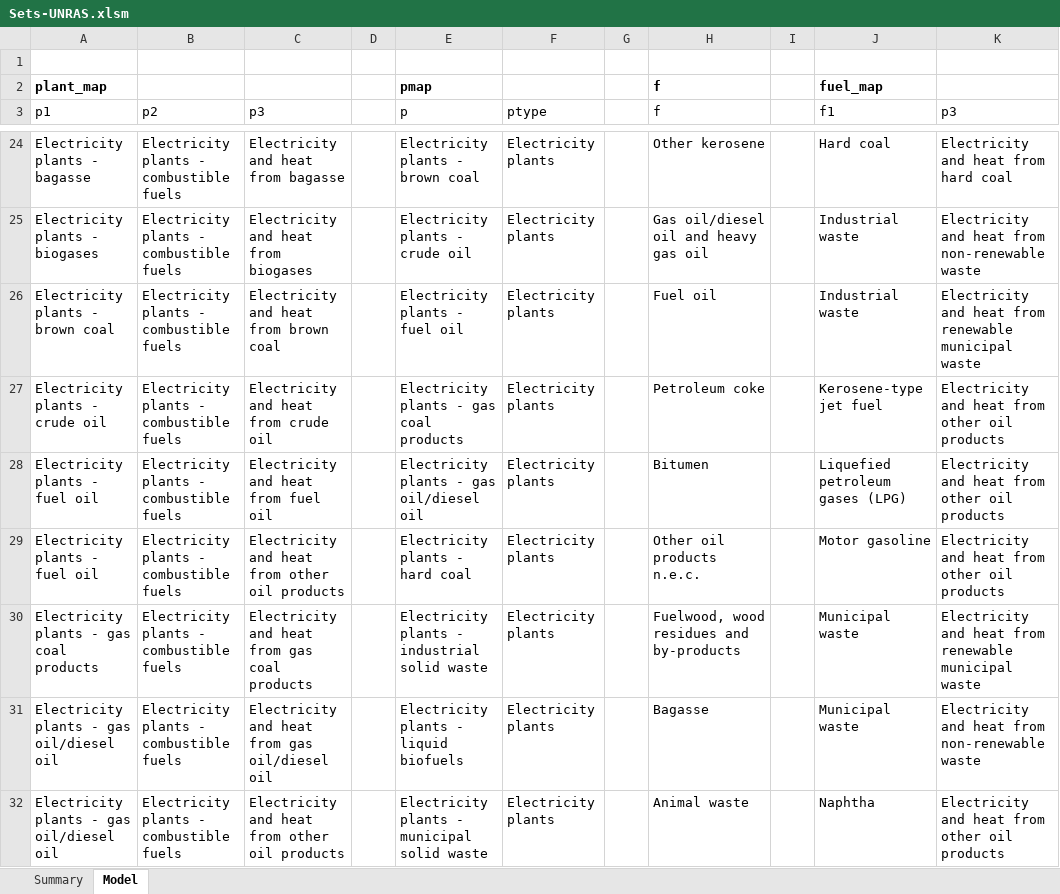
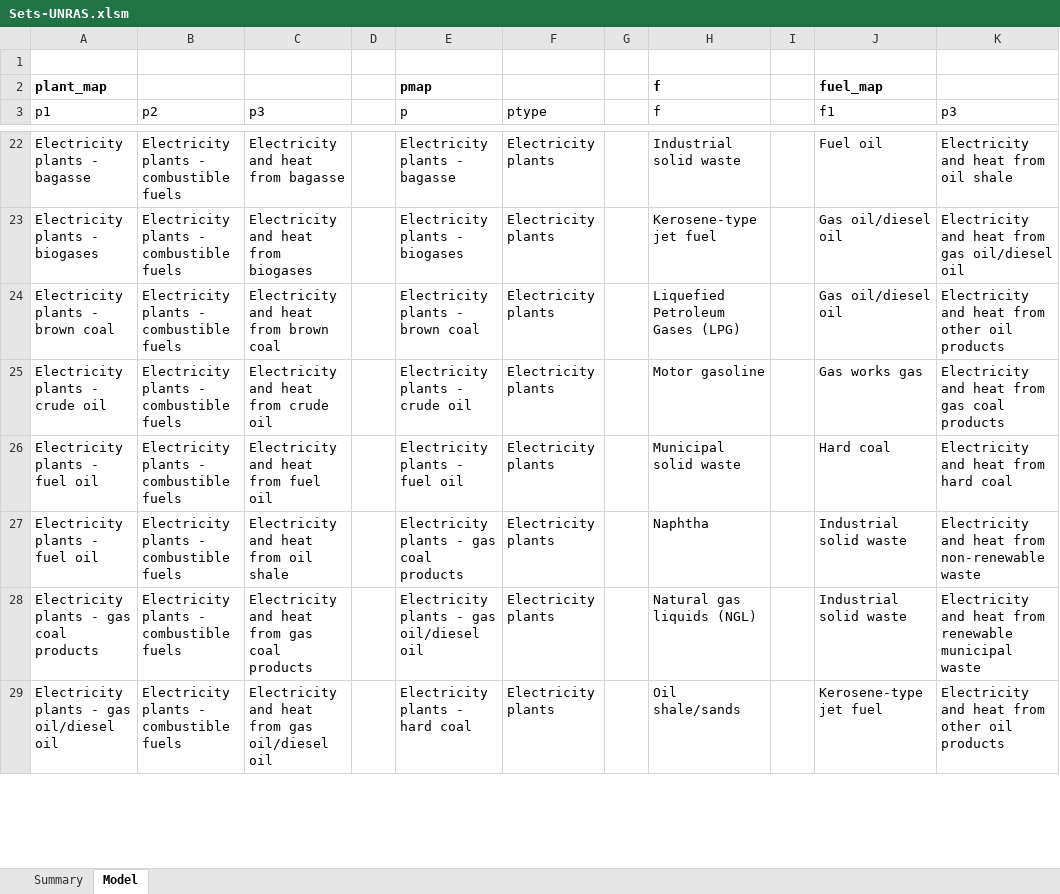
Before and after one commit to gerachanante/UN-Commodity-Balance-Cleanup, an Excel workbook: Sets-UNRAS.xlsm, sheet Model, drawn as a sheet; only a part is shown, gaps mark what is left out; values as stored, in another font and other column widths than the file's, no borders; table styles not drawn; removed rows and columns are numbered as before the commit, all else as after; the diff covers the shown part only; the diff names each change by its address in the sheet, - before the commit and + after, or states it on an @@ line.

```diff
--- a/Sets-UNRAS.xlsm (sheet Model)
+++ b/Sets-UNRAS.xlsm (sheet Model)
-E22 (p): Electricity plants - brown coal
+E22 (p): Electricity plants - bagasse
-H22 (f): Other kerosene
+H22 (f): Industrial solid waste
-J22 (f1): Hard coal
+J22 (f1): Fuel oil
-K22 (p3): Electricity and heat from hard coal
+K22 (p3): Electricity and heat from oil shale
-E23 (p): Electricity plants - crude oil
+E23 (p): Electricity plants - biogases
-H23 (f): Gas oil/diesel oil and heavy gas oil
+H23 (f): Kerosene-type jet fuel
-J23:J24 (f1): Industrial waste
+J23:J24 (f1): Gas oil/diesel oil
-K23 (p3): Electricity and heat from non-renewable waste
+K23 (p3): Electricity and heat from gas oil/diesel oil
-E24 (p): Electricity plants - fuel oil
+E24 (p): Electricity plants - brown coal
-H24 (f): Fuel oil
+H24 (f): Liquefied Petroleum Gases (LPG)
-K24 (p3): …heat from renewable municipal waste
+K24 (p3): …heat from other oil products
-E25 (p): Electricity plants - gas coal products
+E25 (p): Electricity plants - crude oil
-H25 (f): Petroleum coke
+H25 (f): Motor gasoline
-J25 (f1): Kerosene-type jet fuel
+J25 (f1): Gas works gas
-K25 (p3): Electricity and heat from other oil products
+K25 (p3): Electricity and heat from gas coal products
-E26 (p): Electricity plants - gas oil/diesel oil
+E26 (p): Electricity plants - fuel oil
-H26 (f): Bitumen
+H26 (f): Municipal solid waste
-J26 (f1): Liquefied petroleum gases (LPG)
+J26 (f1): Hard coal
-K26 (p3): Electricity and heat from other oil products
+K26 (p3): Electricity and heat from hard coal
-C27 (p3): Electricity and heat from other oil products
+C27 (p3): Electricity and heat from oil shale
-E27 (p): Electricity plants - hard coal
+E27 (p): Electricity plants - gas coal products
-H27 (f): Other oil products n.e.c.
+H27 (f): Naphtha
-J27 (f1): Motor gasoline
+J27 (f1): Industrial solid waste
-K27 (p3): Electricity and heat from other oil products
+K27 (p3): Electricity and heat from non-renewable waste
-E28 (p): Electricity plants - industrial solid waste
+E28 (p): Electricity plants - gas oil/diesel oil
-H28 (f): Fuelwood, wood residues and by-products
+H28 (f): Natural gas liquids (NGL)
-J28 (f1): Municipal waste
+J28 (f1): Industrial solid waste
-row 31: Electricity plants - gas oil/diesel oil | Electricity plants - combustible fuels | Electricity and heat from gas oil/diesel oil |  | Electricity plants - liquid biofuels | Electricity plants |  | Bagasse |  | Municipal waste | Electricity and heat from non-renewable waste
-C29 (p3): Electricity and heat from other oil products
+C29 (p3): Electricity and heat from gas oil/diesel oil
-E29 (p): Electricity plants - municipal solid waste
+E29 (p): Electricity plants - hard coal
-H29 (f): Animal waste
+H29 (f): Oil shale/sands
-J29 (f1): Naphtha
+J29 (f1): Kerosene-type jet fuel
```
Also changed, not shown: 6 added rows, 5 removed rows, 1 moved row and 149 edited cells elsewhere in this sheet, sheet Summary, 11 other files.
